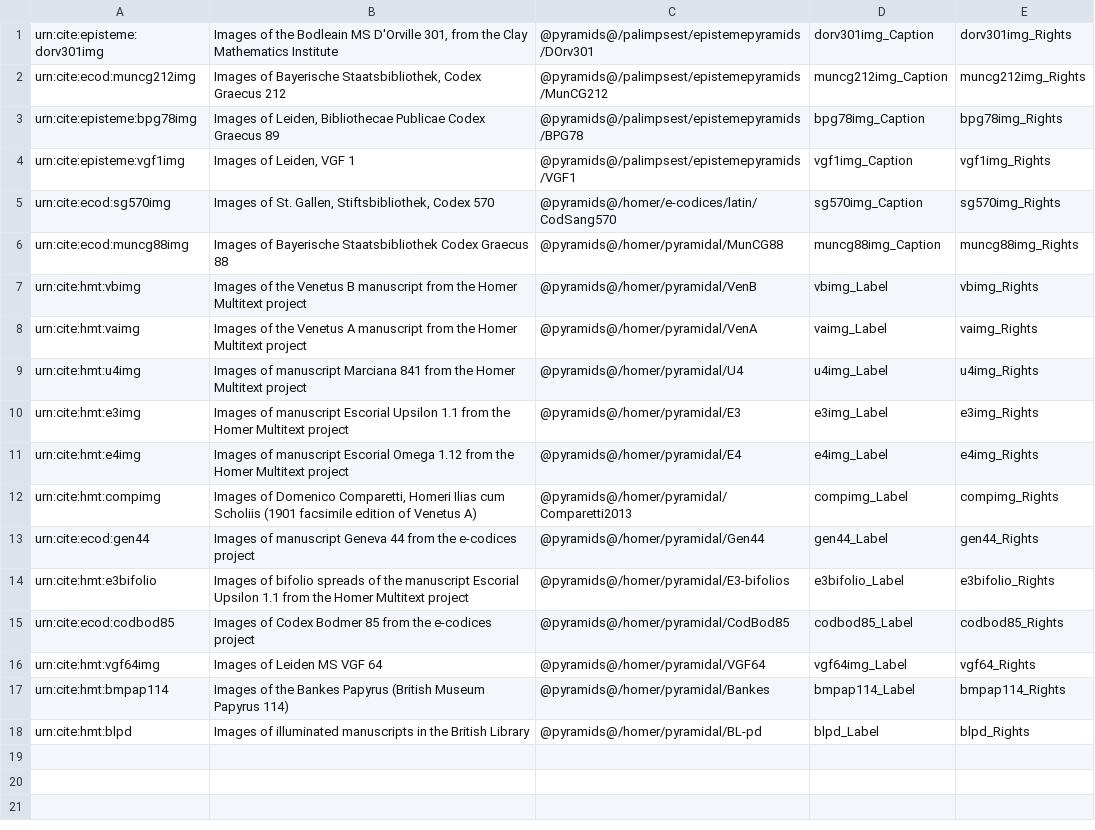
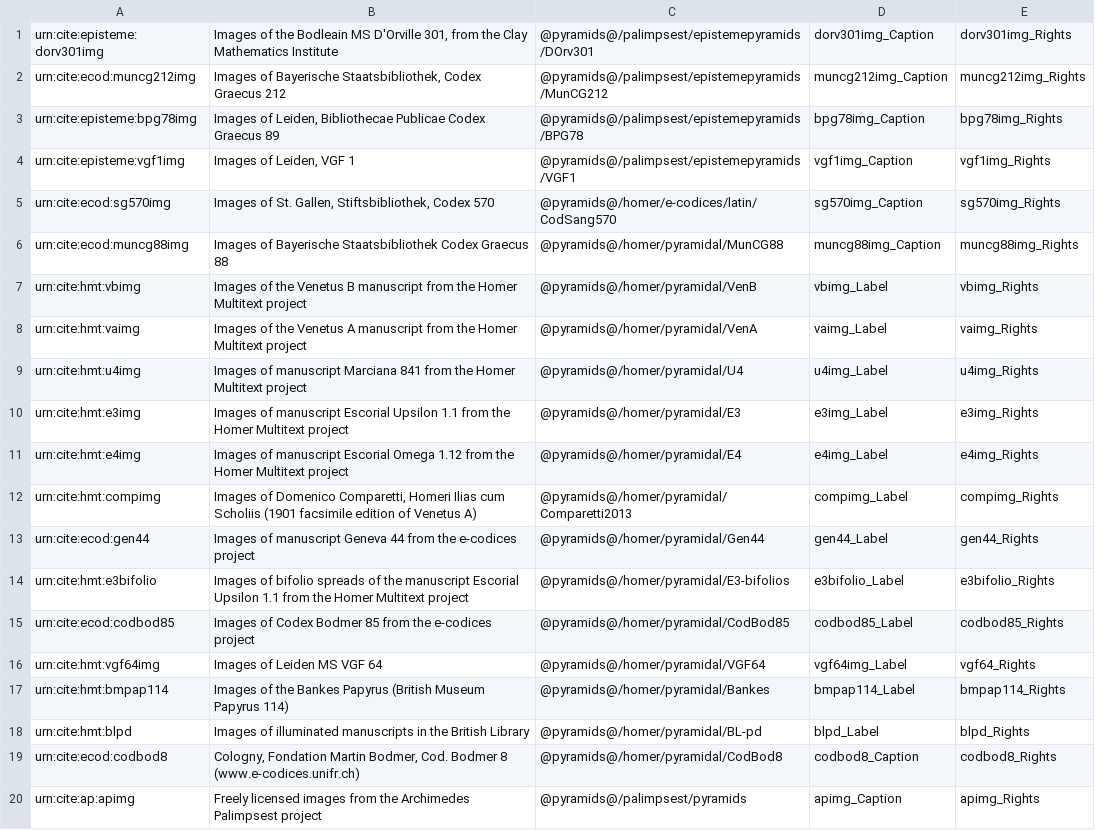
Before and after one commit to openmss/mss, a CSV file: extension-images/imgcollections.csv, drawn as a sheet.

Commit message:
Add Bodmer 8 from Archimedes.

```diff
--- a/extension-images/imgcollections.csv
+++ b/extension-images/imgcollections.csv
@@ -18 +18,3 @@ urn:cite:hmt:bmpap114,"Images of the Bankes Papyrus (British Museum Papyrus 114)
 urn:cite:hmt:blpd,"Images of illuminated manuscripts in the British Library","@pyramids@/homer/pyramidal/BL-pd",blpd_Label,blpd_Rights
+"urn:cite:ecod:codbod8","Cologny, Fondation Martin Bodmer, Cod. Bodmer 8 (www.e-codices.unifr.ch)","@pyramids@/homer/pyramidal/CodBod8",codbod8_Caption,codbod8_Rights
+"urn:cite:ap:apimg","Freely licensed images from the Archimedes Palimpsest project","@pyramids@/palimpsest/pyramids",apimg_Caption,apimg_Rights
```
Also changed, not shown: 2 other files.
